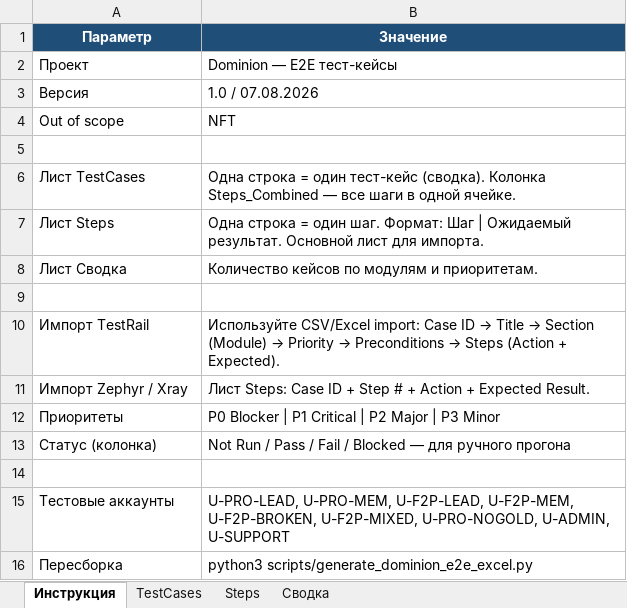
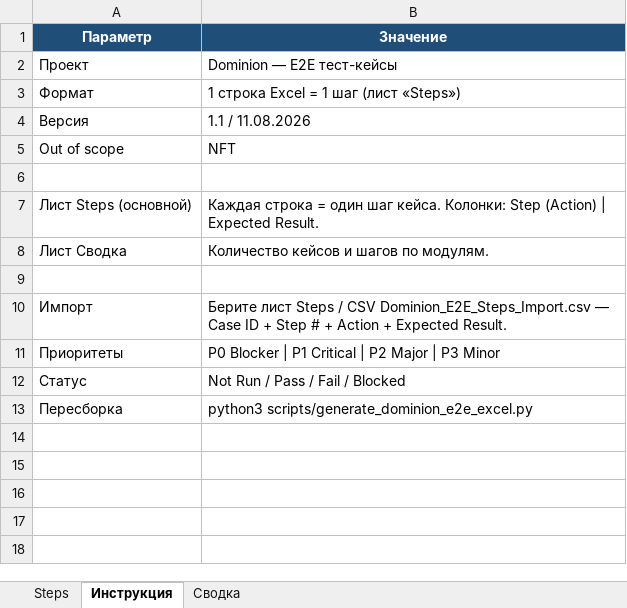
Before and after one commit to KMNV777/main_arsen, an Excel workbook: docs/qa/Dominion_E2E_TestCases.xlsx, sheet Инструкция, drawn as a sheet; values as stored, in another font and other column widths than the file's, no borders; removed rows and columns are numbered as before the commit, all else as after; the diff names each change by its address in the sheet, - before the commit and + after, or states it on an @@ line.

```diff
--- a/docs/qa/Dominion_E2E_TestCases.xlsx (sheet Инструкция)
+++ b/docs/qa/Dominion_E2E_TestCases.xlsx (sheet Инструкция)
-sheet tab: TestCases
@@ sheet tab order changed: Steps | Инструкция | Сводка @@
+row 3: Формат | 1 строка Excel = 1 шаг (лист «Steps»)
-B4 (Значение): 1.0 / 07.08.2026
+B4 (Значение): 1.1 / 11.08.2026
-row 6: Лист TestCases | Одна строка = один тест-кейс (сводка). Колонка Steps_Combined — все шаги в одной ячейке.
-row 7: Лист Steps | Одна строка = один шаг. Формат: Шаг | Ожидаемый результат. Основной лист для импорта.
+row 7: Лист Steps (основной) | Каждая строка = один шаг кейса. Колонки: Step (Action) | Expected Result.
-B8 (Значение): Количество кейсов по модулям и приоритетам.
+B8 (Значение): Количество кейсов и шагов по модулям.
-row 10: Импорт TestRail | Используйте CSV/Excel import: Case ID → Title → Section (Module) → Priority → Preconditions → Steps (Action + Expected).
-row 11: Импорт Zephyr / Xray | Лист Steps: Case ID + Step # + Action + Expected Result.
+row 10: Импорт | Берите лист Steps / CSV Dominion_E2E_Steps_Import.csv — Case ID + Step # + Action + Expected Result.
-row 13: Статус (колонка) | Not Run / Pass / Fail / Blocked — для ручного прогона
-row 12: (empty)
+row 12: Статус | Not Run / Pass / Fail / Blocked
-row 15: Тестовые аккаунты | U-PRO-LEAD, U-PRO-MEM, U-F2P-LEAD, U-F2P-MEM, U-F2P-BROKEN, U-F2P-MIXED, U-PRO-NOGOLD, U-ADMIN, U-SUPPORT
```
Also changed, not shown: sheet Steps, 4 other files.
